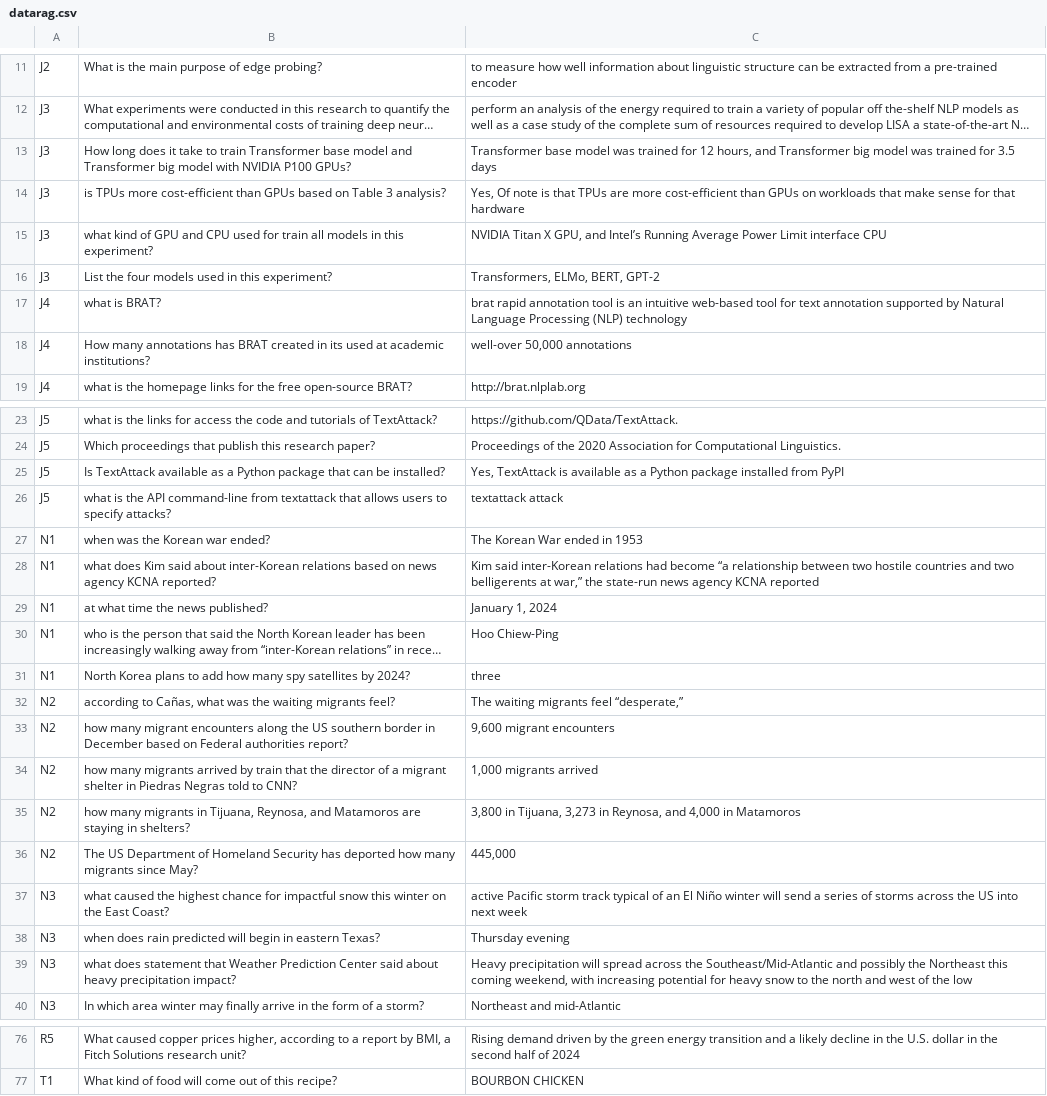
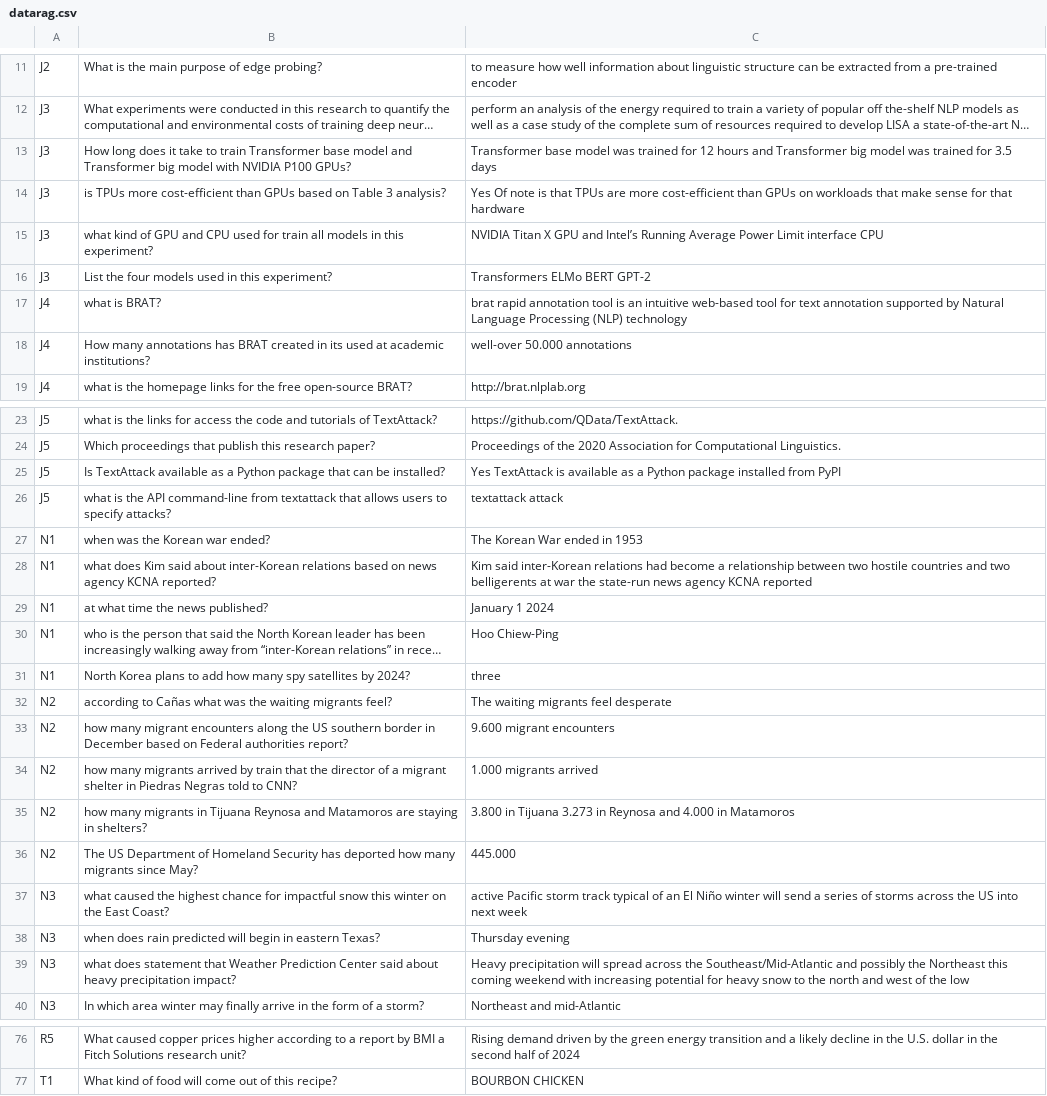
Before and after one commit to kairamilanifitria/Document-QA-dataset, a CSV file: datarag.csv, drawn as a sheet; only a part is shown, gaps mark what is left out; long unchanged cells end in …; the diff covers the shown part only; the diff names each change by its address in the sheet, - before the commit and + after, or states it on an @@ line.

```diff
--- a/datarag.csv
+++ b/datarag.csv
-C13: …for 12 hours, and Transformer…
+C13: …for 12 hours and Transformer…
-C14: Yes, Of note…
+C14: Yes Of note…
-C15: …Titan X GPU, and Intel’s…
+C15: …Titan X GPU and Intel’s…
-C16: Transformers, ELMo, BERT, GPT-2
+C16: Transformers ELMo BERT GPT-2
-C18: well-over 50,000 annotations
+C18: well-over 50.000 annotations
-C25: Yes, TextAttack is…
+C25: Yes TextAttack is…
-C28: …had become “a relationship between two hostile countries and two belligerents at war,” the state-run…
+C28: …had become a relationship between two hostile countries and two belligerents at war the state-run…
-C29: January 1, 2024
+C29: January 1 2024
-B32: according to Cañas, what was…
+B32: according to Cañas what was…
-C32: The waiting migrants feel “desperate,”
+C32: The waiting migrants feel desperate
-C33: 9,600 migrant encounters
+C33: 9.600 migrant encounters
-C34: 1,000 migrants arrived
+C34: 1.000 migrants arrived
-B35: …migrants in Tijuana, Reynosa, and Matamoros…
+B35: …migrants in Tijuana Reynosa and Matamoros…
-C35: 3,800 in Tijuana, 3,273 in Reynosa, and 4,000 in Matamoros
+C35: 3.800 in Tijuana 3.273 in Reynosa and 4.000 in Matamoros
-C36: 445,000
+C36: 445.000
-C39: …this coming weekend, with increasing…
+C39: …this coming weekend with increasing…
-B76: …copper prices higher, according to a report by BMI, a Fitch…
+B76: …copper prices higher according to a report by BMI a Fitch…
```
Also changed, not shown: 20 edited cells elsewhere in this file.
